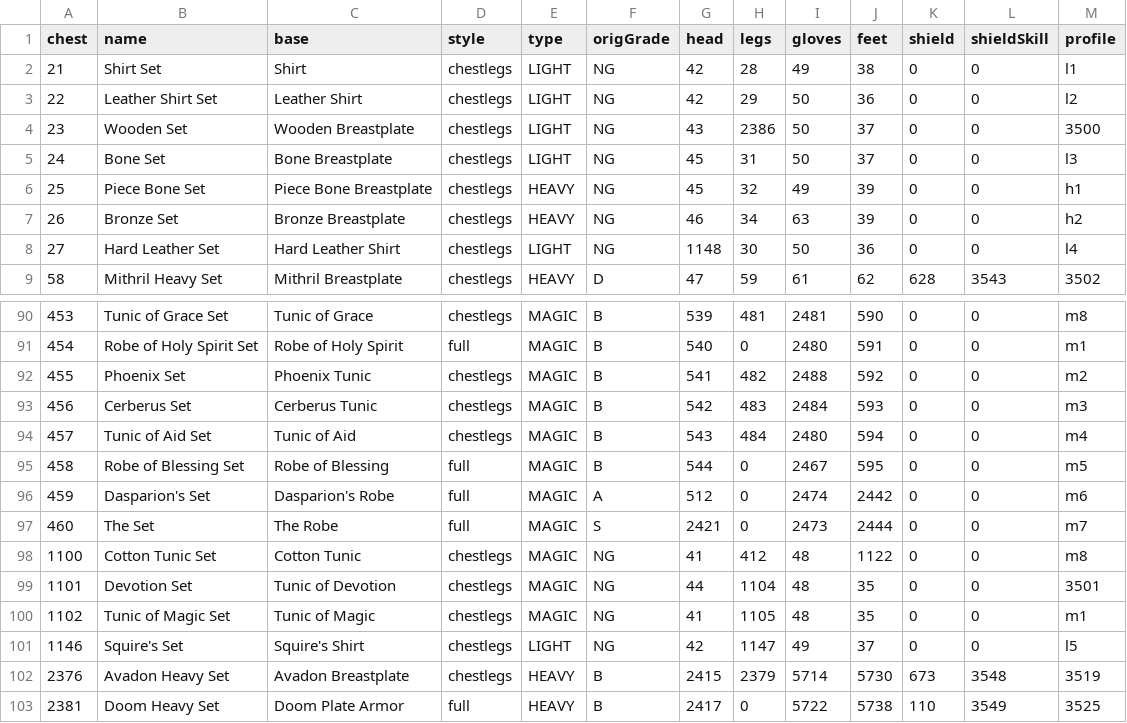
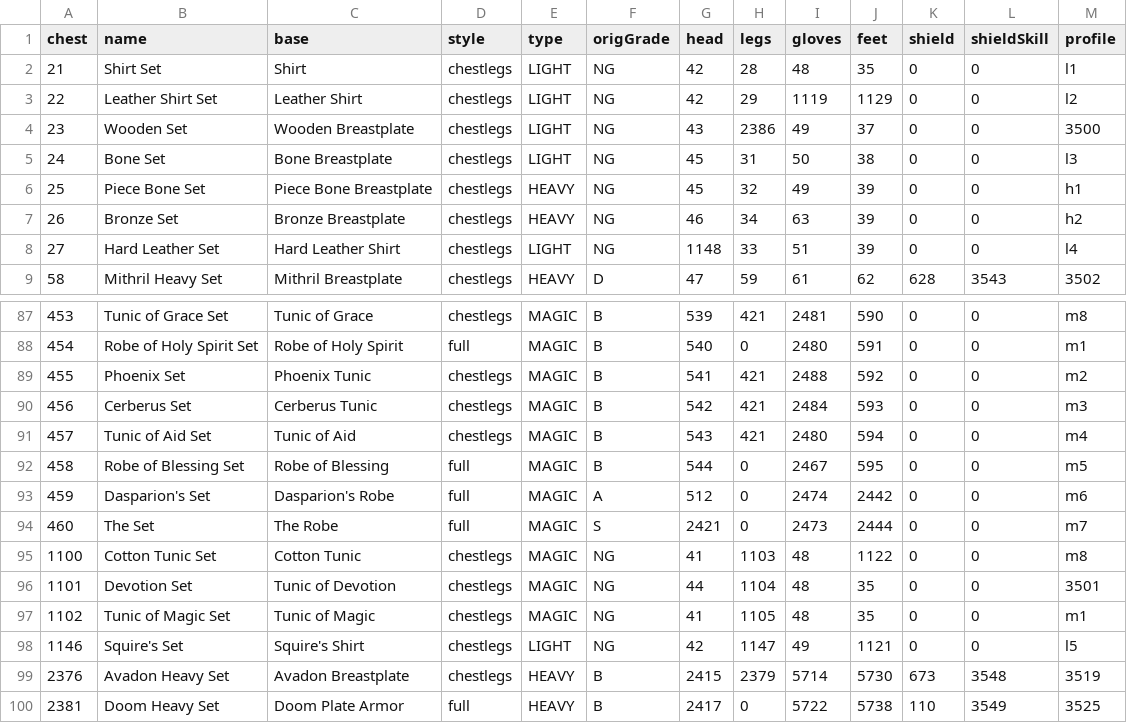
Before and after one commit to kdo70/a1_l2j, a CSV file: tools/armorsets/families.csv, drawn as a sheet; only a part is shown, gaps mark what is left out; the diff covers the shown part only.

```diff
--- a/tools/armorsets/families.csv
+++ b/tools/armorsets/families.csv
@@ -1,9 +1,9 @@
 "chest","name","base","style","type","origGrade","head","legs","gloves","feet","shield","shieldSkill","profile"
-"21","Shirt Set","Shirt","chestlegs","LIGHT","NG","42","28","49","38","0","0","l1"
-"22","Leather Shirt Set","Leather Shirt","chestlegs","LIGHT","NG","42","29","50","36","0","0","l2"
-"23","Wooden Set","Wooden Breastplate","chestlegs","LIGHT","NG","43","2386","50","37","0","0","3500"
-"24","Bone Set","Bone Breastplate","chestlegs","LIGHT","NG","45","31","50","37","0","0","l3"
+"21","Shirt Set","Shirt","chestlegs","LIGHT","NG","42","28","48","35","0","0","l1"
+"22","Leather Shirt Set","Leather Shirt","chestlegs","LIGHT","NG","42","29","1119","1129","0","0","l2"
+"23","Wooden Set","Wooden Breastplate","chestlegs","LIGHT","NG","43","2386","49","37","0","0","3500"
+"24","Bone Set","Bone Breastplate","chestlegs","LIGHT","NG","45","31","50","38","0","0","l3"
 "25","Piece Bone Set","Piece Bone Breastplate","chestlegs","HEAVY","NG","45","32","49","39","0","0","h1"
 "26","Bronze Set","Bronze Breastplate","chestlegs","HEAVY","NG","46","34","63","39","0","0","h2"
-"27","Hard Leather Set","Hard Leather Shirt","chestlegs","LIGHT","NG","1148","30","50","36","0","0","l4"
+"27","Hard Leather Set","Hard Leather Shirt","chestlegs","LIGHT","NG","1148","33","51","39","0","0","l4"
 "58","Mithril Heavy Set","Mithril Breastplate","chestlegs","HEAVY","D","47","59","61","62","628","3543","3502"
@@ -90,6 +87,6 @@
-"453","Tunic of Grace Set","Tunic of Grace","chestlegs","MAGIC","B","539","481","2481","590","0","0","m8"
+"453","Tunic of Grace Set","Tunic of Grace","chestlegs","MAGIC","B","539","421","2481","590","0","0","m8"
 "454","Robe of Holy Spirit Set","Robe of Holy Spirit","full","MAGIC","B","540","0","2480","591","0","0","m1"
-"455","Phoenix Set","Phoenix Tunic","chestlegs","MAGIC","B","541","482","2488","592","0","0","m2"
-"456","Cerberus Set","Cerberus Tunic","chestlegs","MAGIC","B","542","483","2484","593","0","0","m3"
-"457","Tunic of Aid Set","Tunic of Aid","chestlegs","MAGIC","B","543","484","2480","594","0","0","m4"
+"455","Phoenix Set","Phoenix Tunic","chestlegs","MAGIC","B","541","421","2488","592","0","0","m2"
+"456","Cerberus Set","Cerberus Tunic","chestlegs","MAGIC","B","542","421","2484","593","0","0","m3"
+"457","Tunic of Aid Set","Tunic of Aid","chestlegs","MAGIC","B","543","421","2480","594","0","0","m4"
 "458","Robe of Blessing Set","Robe of Blessing","full","MAGIC","B","544","0","2467","595","0","0","m5"
@@ -97,6 +94,6 @@
 "460","The Set","The Robe","full","MAGIC","S","2421","0","2473","2444","0","0","m7"
-"1100","Cotton Tunic Set","Cotton Tunic","chestlegs","MAGIC","NG","41","412","48","1122","0","0","m8"
+"1100","Cotton Tunic Set","Cotton Tunic","chestlegs","MAGIC","NG","41","1103","48","1122","0","0","m8"
 "1101","Devotion Set","Tunic of Devotion","chestlegs","MAGIC","NG","44","1104","48","35","0","0","3501"
 "1102","Tunic of Magic Set","Tunic of Magic","chestlegs","MAGIC","NG","41","1105","48","35","0","0","m1"
-"1146","Squire's Set","Squire's Shirt","chestlegs","LIGHT","NG","42","1147","49","37","0","0","l5"
+"1146","Squire's Set","Squire's Shirt","chestlegs","LIGHT","NG","42","1147","49","1121","0","0","l5"
 "2376","Avadon Heavy Set","Avadon Breastplate","chestlegs","HEAVY","B","2415","2379","5714","5730","673","3548","3519"
```
Also changed, not shown: 3 removed rows and 59 edited cells elsewhere in this file, tools/armorsets/generated/client_items.tsv, tools/armorsets/generated/client_sets.tsv, 50 other files.
